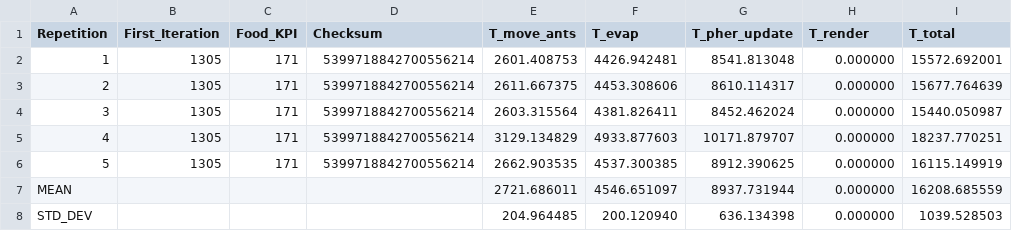
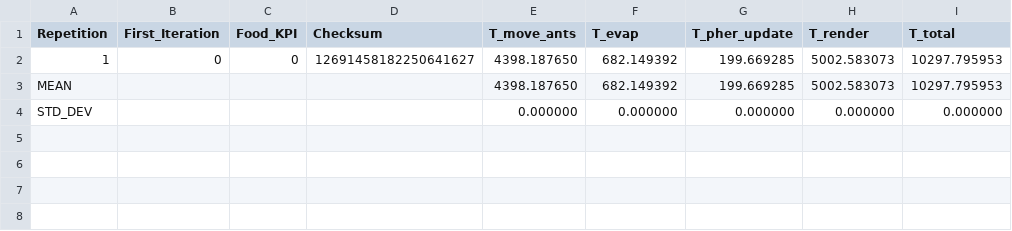
Before and after one commit to MenesesCarlos29/parallel-aco-fractal-landscape, a CSV file: Q5/results/Q4_timings_breakdown.csv, drawn as a sheet.

```diff
--- a/Q5/results/Q4_timings_breakdown.csv
+++ b/Q5/results/Q4_timings_breakdown.csv
@@ -1,8 +1,4 @@
 Repetition,First_Iteration,Food_KPI,Checksum,T_move_ants,T_evap,T_pher_update,T_render,T_total
-1,1305,171,5399718842700556214,2601.408753,4426.942481,8541.813048,0.000000,15572.692001
-2,1305,171,5399718842700556214,2611.667375,4453.308606,8610.114317,0.000000,15677.764639
-3,1305,171,5399718842700556214,2603.315564,4381.826411,8452.462024,0.000000,15440.050987
-4,1305,171,5399718842700556214,3129.134829,4933.877603,10171.879707,0.000000,18237.770251
-5,1305,171,5399718842700556214,2662.903535,4537.300385,8912.390625,0.000000,16115.149919
-MEAN,,,,2721.686011,4546.651097,8937.731944,0.000000,16208.685559
-STD_DEV,,,,204.964485,200.120940,636.134398,0.000000,1039.528503
+1,0,0,12691458182250641627,4398.187650,682.149392,199.669285,5002.583073,10297.795953
+MEAN,,,,4398.187650,682.149392,199.669285,5002.583073,10297.795953
+STD_DEV,,,,0.000000,0.000000,0.000000,0.000000,0.000000
```
Also changed, not shown: 34 other files.
